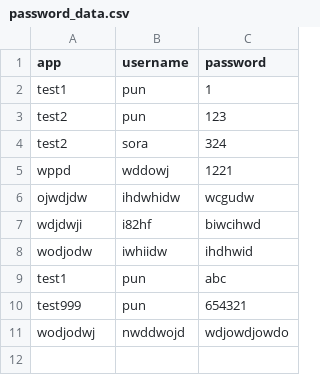
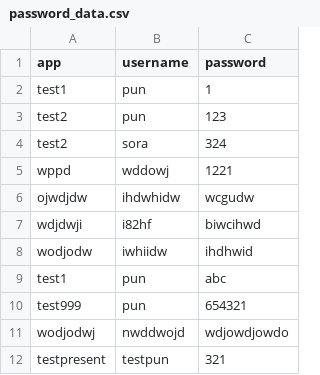
Before and after one commit to Punyawat18/Pythonclass01, a CSV file: final-project/passproject/password_data.csv, drawn as a sheet; the diff names each change by its address in the sheet, - before the commit and + after, or states it on an @@ line.

Commit message:
Update password_data.csv

```diff
--- a/final-project/passproject/password_data.csv
+++ b/final-project/passproject/password_data.csv
+row 12: testpresent | testpun | 321
```
